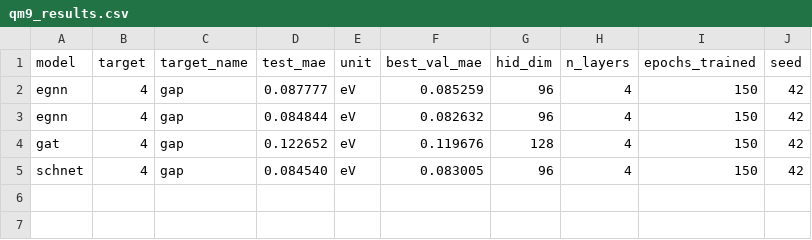
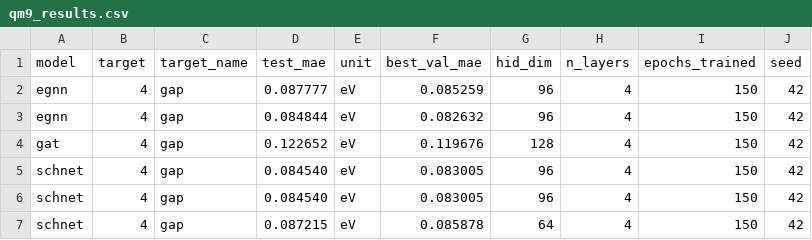
Before and after one commit to nrouli/GNN-molecular, a CSV file: results/csv/qm9_results.csv, drawn as a sheet.

```diff
--- a/results/csv/qm9_results.csv
+++ b/results/csv/qm9_results.csv
@@ -5 +5,3 @@ gat,4,gap,0.122652,eV,0.119676,128,4,150,42
 schnet,4,gap,0.084540,eV,0.083005,96,4,150,42
+schnet,4,gap,0.084540,eV,0.083005,96,4,150,42
+schnet,4,gap,0.087215,eV,0.085878,64,4,150,42
```
Also changed, not shown: results/csv/schnet_QM9_gap_metrics.csv, 7 other files.
